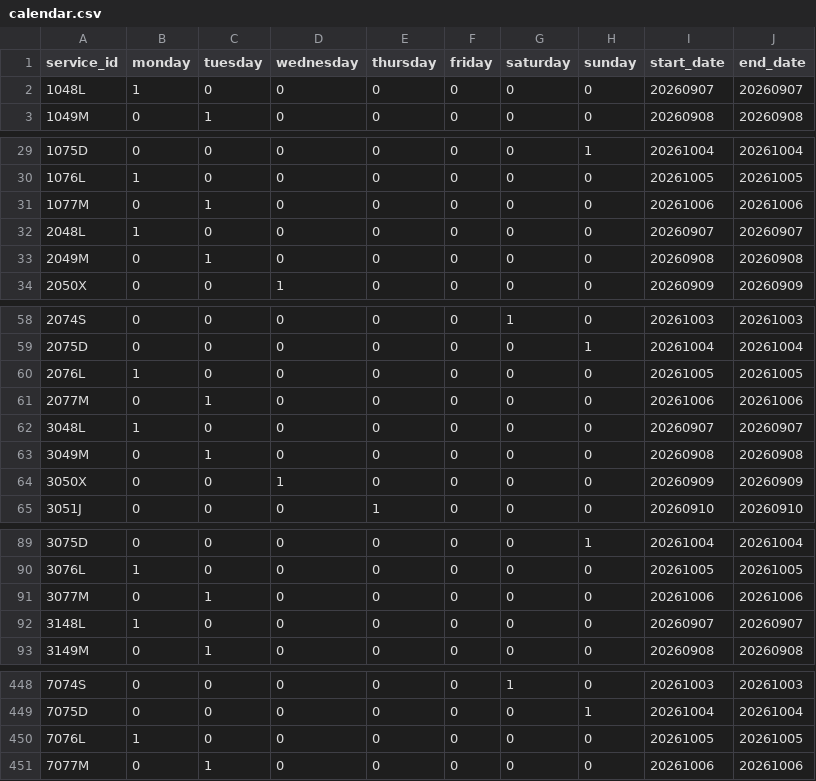
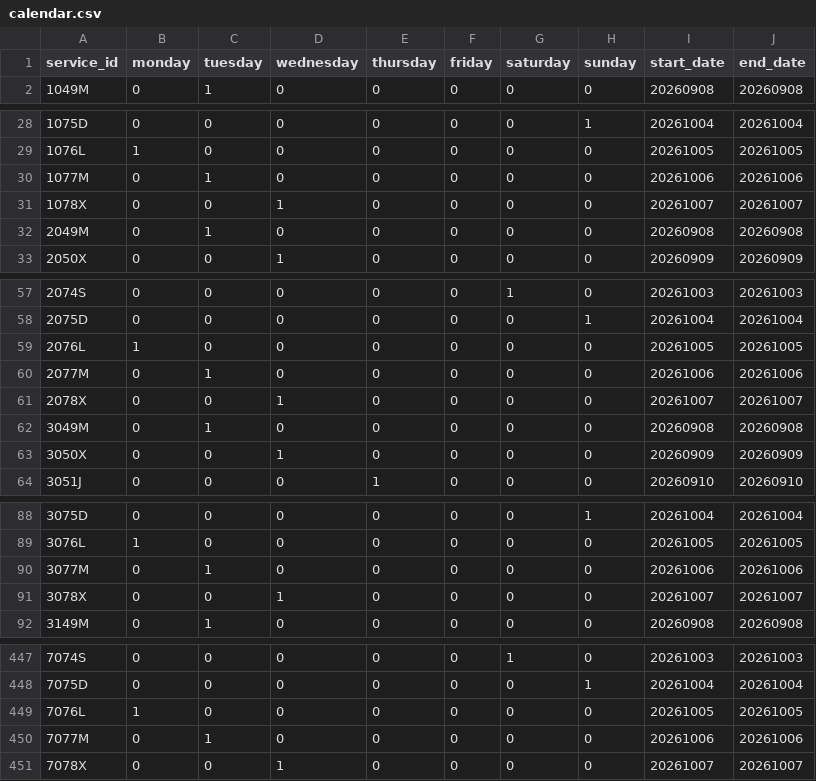
Before and after one commit to WireNext/cercaniasgtfs, a CSV file: data_csv/calendar.csv, drawn as a sheet; only a part is shown, gaps mark what is left out; the diff covers the shown part only.

```diff
--- a/data_csv/calendar.csv
+++ b/data_csv/calendar.csv
@@ -1,3 +1,2 @@
 service_id,monday,tuesday,wednesday,thursday,friday,saturday,sunday,start_date,end_date
-1048L,1,0,0,0,0,0,0,20260907,20260907
 1049M,0,1,0,0,0,0,0,20260908,20260908
@@ -31,3 +30,3 @@ service_id,monday,tuesday,wednesday,thursday,friday,saturday,sunday,start_date,e
 1077M,0,1,0,0,0,0,0,20261006,20261006
-2048L,1,0,0,0,0,0,0,20260907,20260907
+1078X,0,0,1,0,0,0,0,20261007,20261007
 2049M,0,1,0,0,0,0,0,20260908,20260908
@@ -61,3 +60,3 @@ service_id,monday,tuesday,wednesday,thursday,friday,saturday,sunday,start_date,e
 2077M,0,1,0,0,0,0,0,20261006,20261006
-3048L,1,0,0,0,0,0,0,20260907,20260907
+2078X,0,0,1,0,0,0,0,20261007,20261007
 3049M,0,1,0,0,0,0,0,20260908,20260908
@@ -91,3 +90,3 @@ service_id,monday,tuesday,wednesday,thursday,friday,saturday,sunday,start_date,e
 3077M,0,1,0,0,0,0,0,20261006,20261006
-3148L,1,0,0,0,0,0,0,20260907,20260907
+3078X,0,0,1,0,0,0,0,20261007,20261007
 3149M,0,1,0,0,0,0,0,20260908,20260908
@@ -451 +450,2 @@ service_id,monday,tuesday,wednesday,thursday,friday,saturday,sunday,start_date,e
 7077M,0,1,0,0,0,0,0,20261006,20261006
+7078X,0,0,1,0,0,0,0,20261007,20261007
```
Also changed, not shown: 55 edited cells elsewhere in this file, data_csv/routes.csv.
